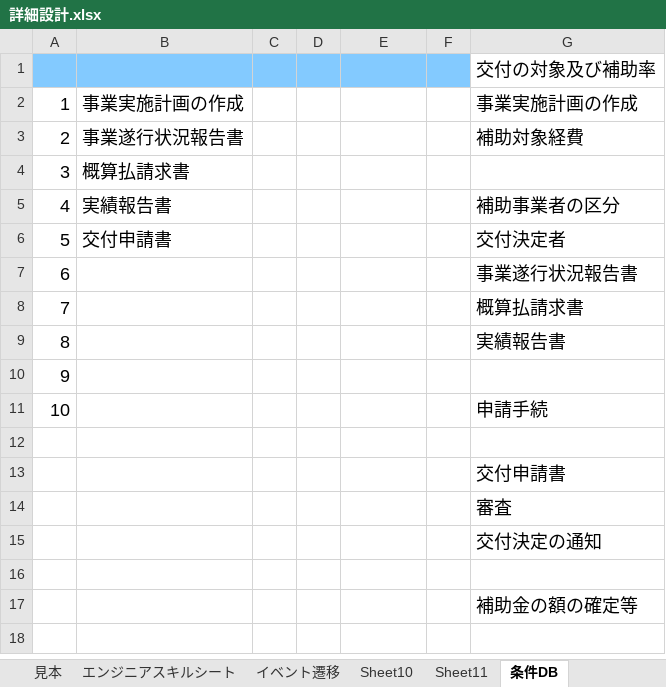
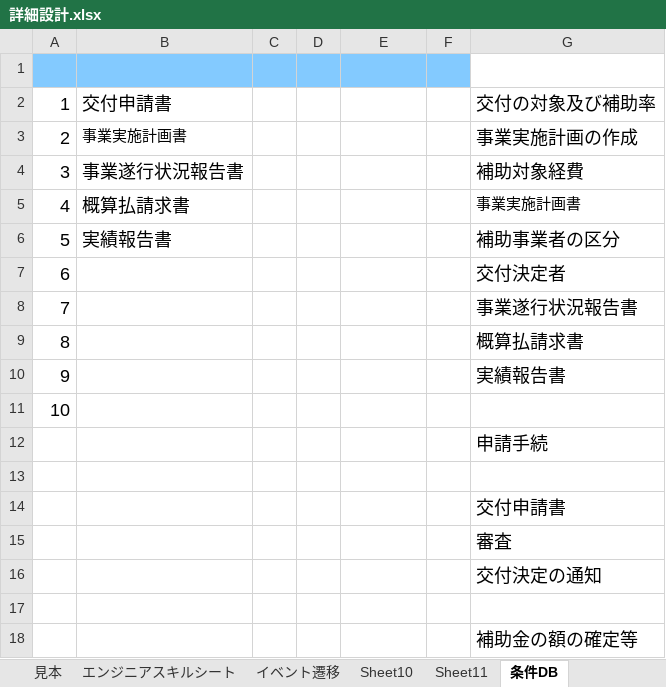
Before and after one commit to NakanotoSatoshu/todo-REST-test2, an Excel workbook: doc/詳細設計.xlsx, sheet 条件DB, drawn as a sheet; values as stored, in another font and other column widths than the file's, no borders; addresses are those after the commit; the diff names each change by its address in the sheet, - before the commit and + after, or states it on an @@ line.

```diff
--- a/doc/詳細設計.xlsx (sheet 条件DB)
+++ b/doc/詳細設計.xlsx (sheet 条件DB)
-G1: 交付の対象及び補助率
+G1: (empty)
+row 2: 1 | 交付申請書 |  |  |  |  | 交付の対象及び補助率
@@ column A renumbered between rows 3 and 12 @@
-B3: 事業実施計画の作成
+B3: 事業実施計画書
@@ B3 text size: smaller @@
-G5: (empty)
+G5: 事業実施計画書
-B7: 交付申請書
+B7: (empty)
```
Also changed, not shown: charts or pictures, 3 other files.
